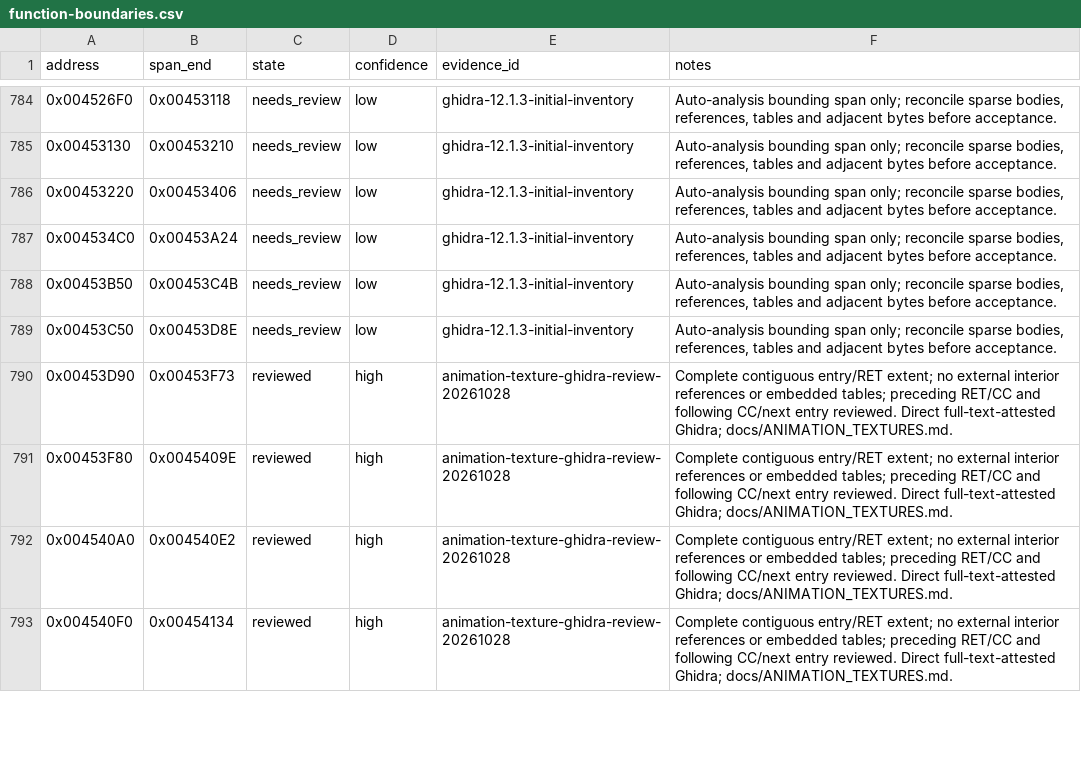
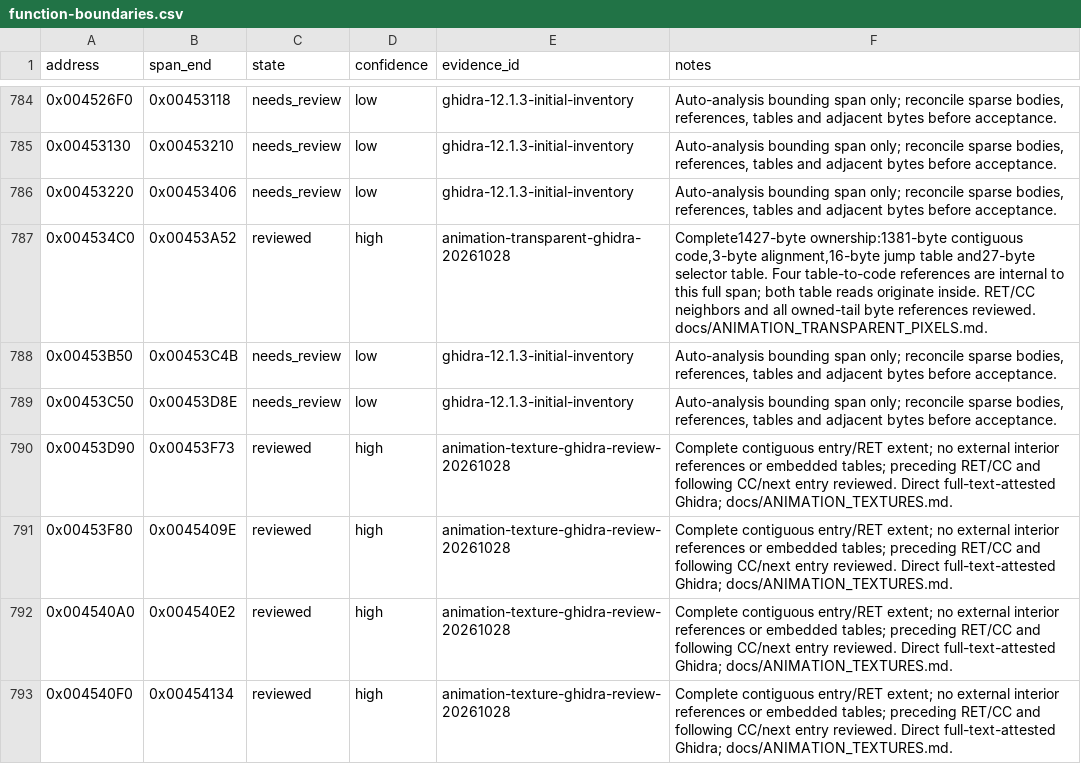
Before and after one commit to N0zoM1z0/th11, a CSV file: config/function-boundaries.csv, drawn as a sheet; only a part is shown, gaps mark what is left out.

```diff
--- a/config/function-boundaries.csv
+++ b/config/function-boundaries.csv
@@ -786,3 +786,3 @@ address,span_end,state,confidence,evidence_id,notes
 0x00453220,0x00453406,needs_review,low,ghidra-12.1.3-initial-inventory,"Auto-analysis bounding span only; reconcile sparse bodies, references, tables and adjacent bytes before acceptance."
-0x004534C0,0x00453A24,needs_review,low,ghidra-12.1.3-initial-inventory,"Auto-analysis bounding span only; reconcile sparse bodies, references, tables and adjacent bytes before acceptance."
+0x004534C0,0x00453A52,reviewed,high,animation-transparent-ghidra-20261028,"Complete1427-byte ownership:1381-byte contiguous code,3-byte alignment,16-byte jump table and27-byte selector table. Four table-to-code references are internal to this full span; both table reads originate inside. RET/CC neighbors and all owned-tail byte references reviewed. docs/ANIMATION_TRANSPARENT_PIXELS.md."
 0x00453B50,0x00453C4B,needs_review,low,ghidra-12.1.3-initial-inventory,"Auto-analysis bounding span only; reconcile sparse bodies, references, tables and adjacent bytes before acceptance."
```
Also changed, not shown: config/function-origins.csv, config/functions.csv, 12 other files.
